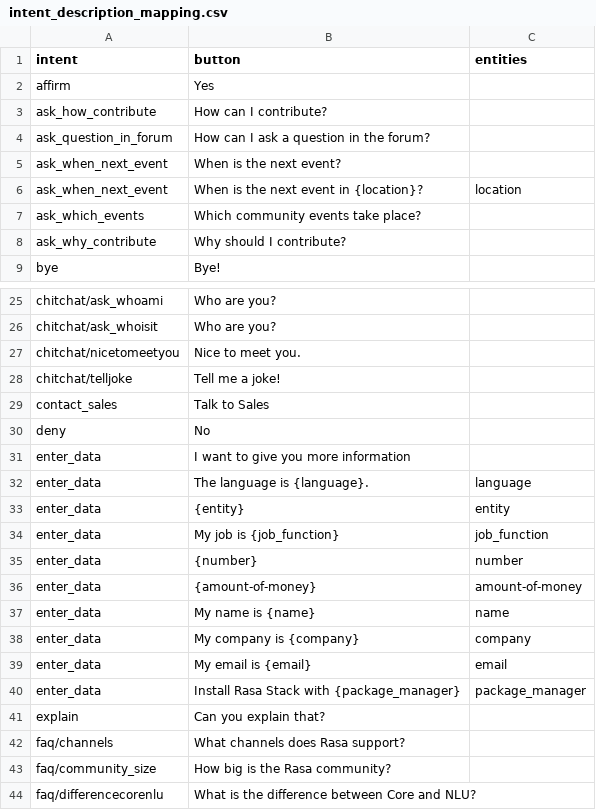
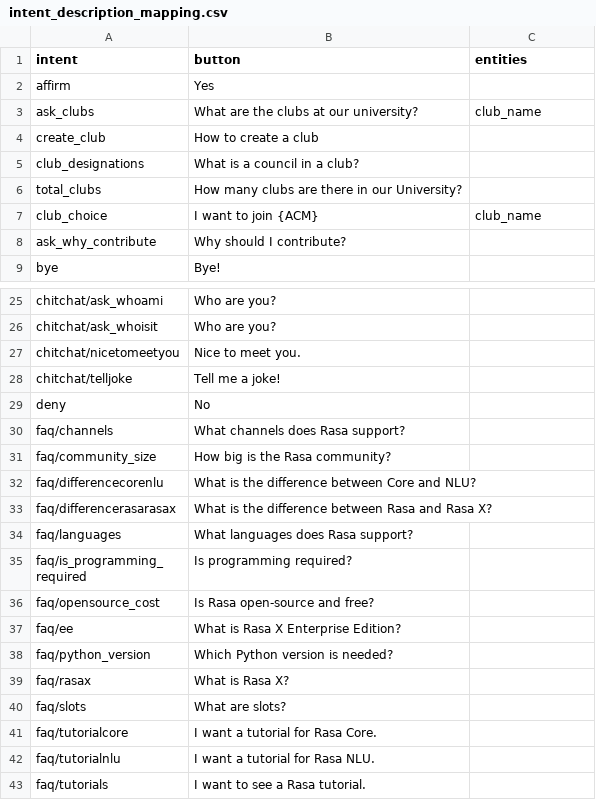
Before and after one commit to anuragkj/BPDC_Chatbot, a CSV file: actions/intent_description_mapping.csv, drawn as a sheet; only a part is shown, gaps mark what is left out; the shorter side is filled out with more unchanged rows; the diff covers the shown part only.

```diff
--- a/actions/intent_description_mapping.csv
+++ b/actions/intent_description_mapping.csv
@@ -2,7 +2,7 @@ intent,button,entities
 affirm,Yes,
-ask_how_contribute,How can I contribute?,
-ask_question_in_forum,How can I ask a question in the forum?,
-ask_when_next_event,When is the next event?,
-ask_when_next_event,When is the next event in {location}?,location
-ask_which_events,Which community events take place?,
+ask_clubs,What are the clubs at our university?,club_name
+create_club,How to create a club,
+club_designations,What is a council in a club?,
+total_clubs,How many clubs are there in our University?,
+club_choice,I want to join {ACM},club_name
 ask_why_contribute,Why should I contribute?,
@@ -28,15 +28,3 @@ chitchat/nicetomeetyou,Nice to meet you.,
 chitchat/telljoke,Tell me a joke!,
-contact_sales,Talk to Sales,
 deny,No,
-enter_data,I want to give you more information,
-enter_data,The language is {language}.,language
-enter_data,{entity},entity
-enter_data,My job is {job_function},job_function
-enter_data,{number},number
-enter_data,{amount-of-money},amount-of-money
-enter_data,My name is {name},name
-enter_data,My company is {company},company
-enter_data,My email is {email},email
-enter_data,Install Rasa Stack with {package_manager},package_manager
-explain,Can you explain that?,
 faq/channels,What channels does Rasa support?,
```
Also changed, not shown: 1 added row and 21 removed rows elsewhere in this file.
